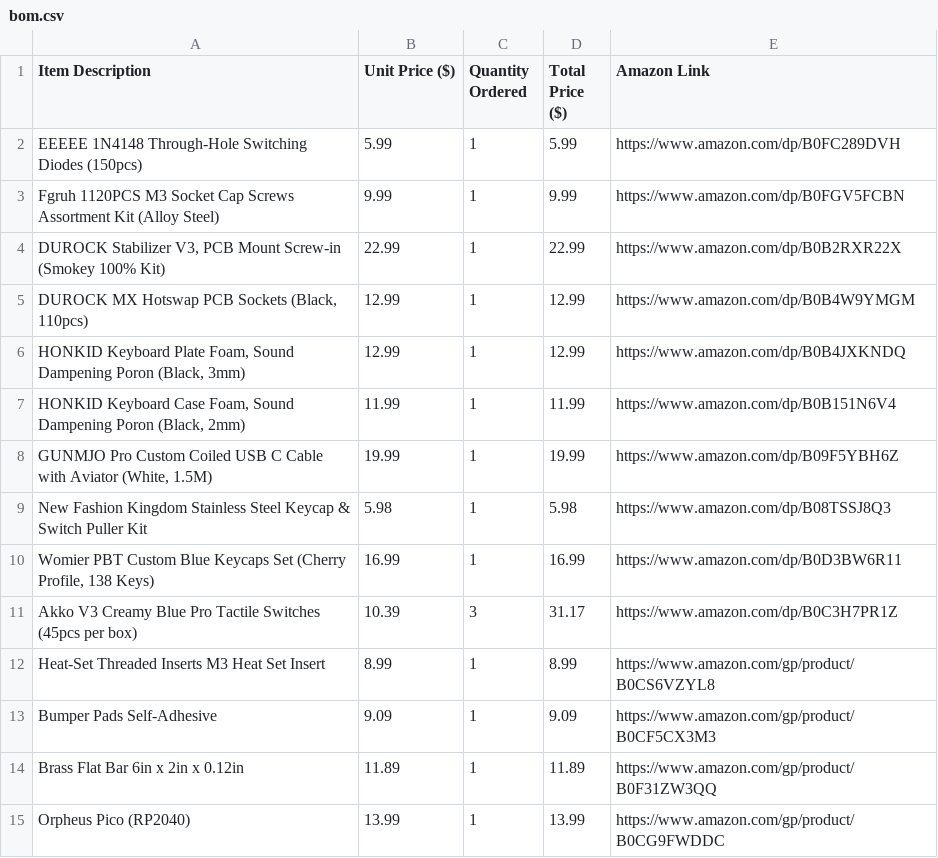
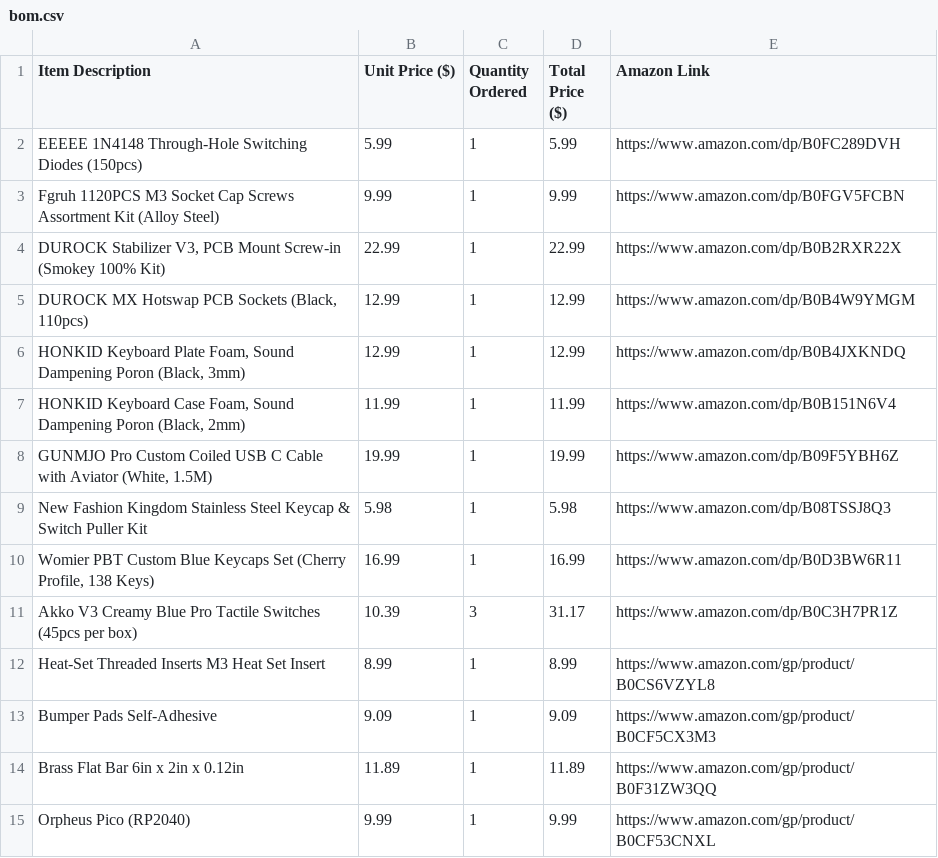
Before and after one commit to arivvid27/vBoard, a CSV file: bom.csv, drawn as a sheet.

Commit message:
Found cheaper board

```diff
--- a/bom.csv
+++ b/bom.csv
@@ -14,2 +14,2 @@ Bumper Pads Self-Adhesive,9.09,1,9.09,https://www.amazon.com/gp/product/B0CF5CX3
 Brass Flat Bar 6in x 2in x 0.12in,11.89,1,11.89,https://www.amazon.com/gp/product/B0F31ZW3QQ
-Orpheus Pico (RP2040),13.99,1,13.99,https://www.amazon.com/gp/product/B0CG9FWDDC
+Orpheus Pico (RP2040),9.99,1,9.99,https://www.amazon.com/gp/product/B0CF53CNXL
```
